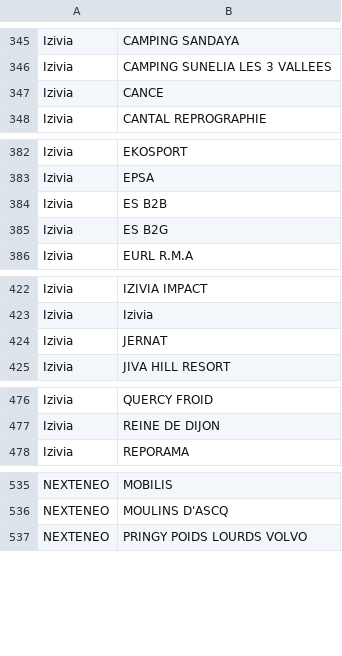
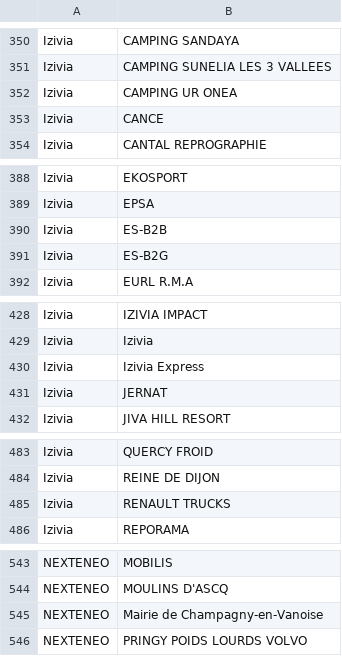
Before and after one commit to Jungle-Bus/ref-EU-EVSE, a CSV file: opendata_networks.csv, drawn as a sheet; only a part is shown, gaps mark what is left out; the diff covers the shown part only.

```diff
--- a/opendata_networks.csv
+++ b/opendata_networks.csv
@@ -346,2 +351,3 @@ Izivia,CAMPING SANDAYA
 Izivia,CAMPING SUNELIA LES 3 VALLEES
+Izivia,CAMPING UR ONEA
 Izivia,CANCE
@@ -383,4 +389,4 @@ Izivia,EKOSPORT
 Izivia,EPSA
-Izivia,ES B2B
-Izivia,ES B2G
+Izivia,ES-B2B
+Izivia,ES-B2G
 Izivia,EURL R.M.A
@@ -423,2 +429,3 @@ Izivia,IZIVIA IMPACT
 Izivia,Izivia
+Izivia,Izivia Express
 Izivia,JERNAT
@@ -477,2 +484,3 @@ Izivia,QUERCY FROID
 Izivia,REINE DE DIJON
+Izivia,RENAULT TRUCKS
 Izivia,REPORAMA
@@ -536,2 +544,3 @@ NEXTENEO,MOBILIS
 NEXTENEO,MOULINS D'ASCQ
+NEXTENEO,Mairie de Champagny-en-Vanoise
 NEXTENEO,PRINGY POIDS LOURDS VOLVO
```
Also changed, not shown: 14 added rows, 1 removed row and 1 edited cell elsewhere in this file.
